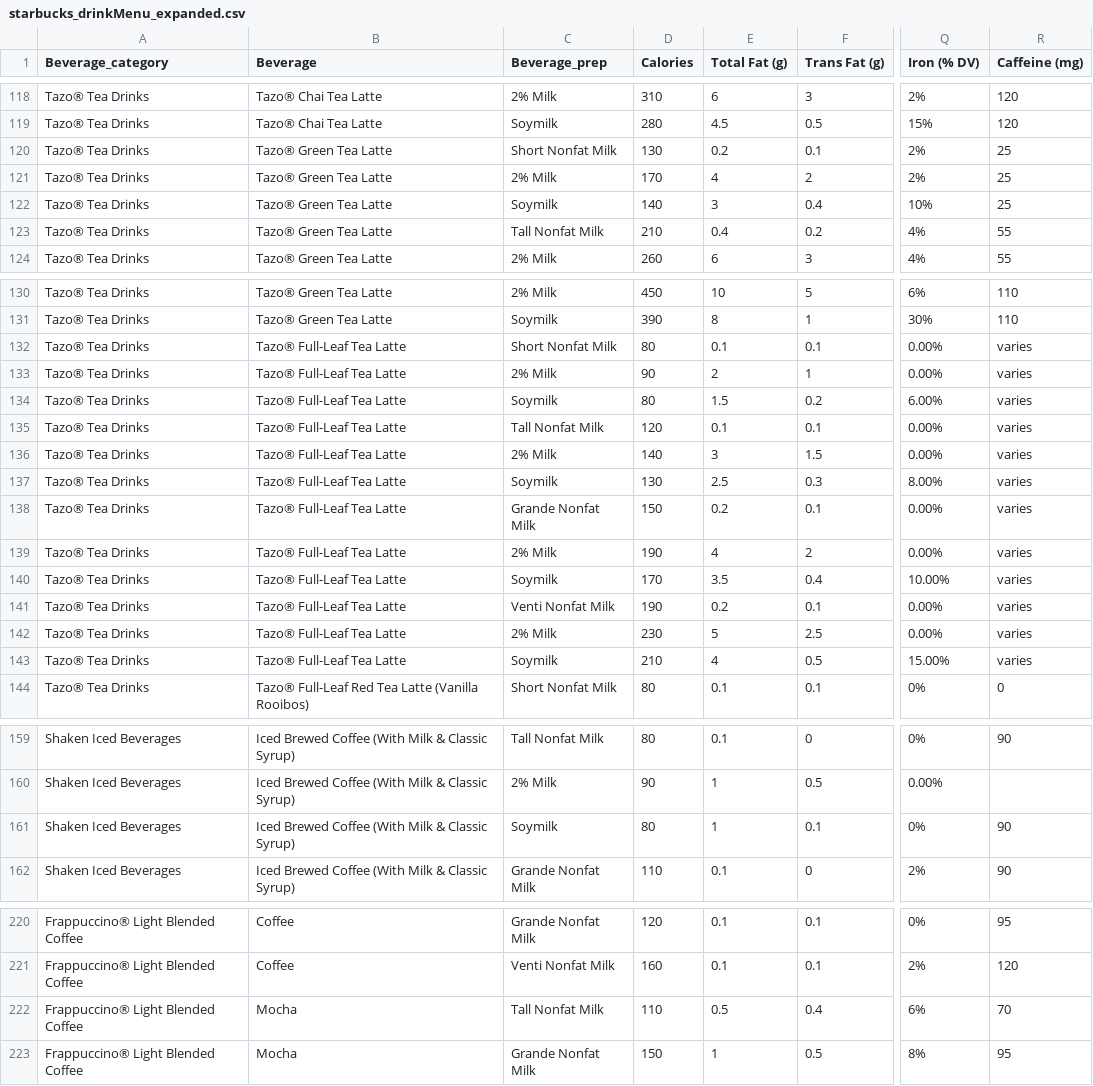
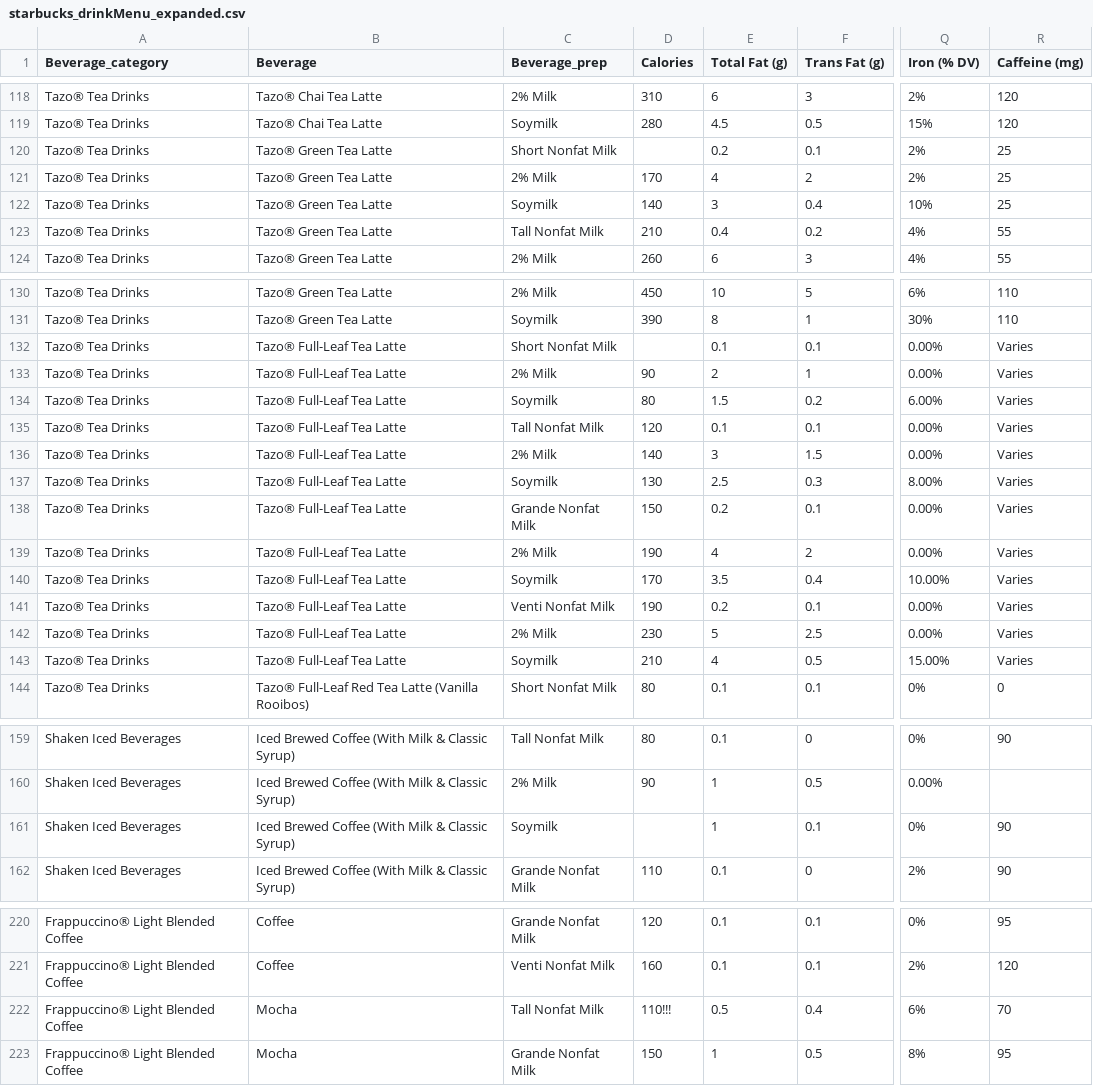
Before and after one commit to profAltaf/busbis100, a CSV file: starbucks_drinkMenu_expanded.csv, drawn as a sheet; only a part is shown, gaps mark what is left out; the diff covers the shown part only; the diff names each change by its address in the sheet, - before the commit and + after, or states it on an @@ line.

Commit message:
Add files via upload

```diff
--- a/starbucks_drinkMenu_expanded.csv
+++ b/starbucks_drinkMenu_expanded.csv
-D120 (Calories): 130
+D120 (Calories): (empty)
-D132 (Calories): 80
+D132 (Calories): (empty)
-R132:R143 (Caffeine (mg)): varies
+R132:R143 (Caffeine (mg)): Varies
-D161 (Calories): 80
+D161 (Calories): (empty)
-D222 (Calories): 110
+D222 (Calories): 110!!!
```
Also changed, not shown: 1 added row and 1 edited cell elsewhere in this file.
